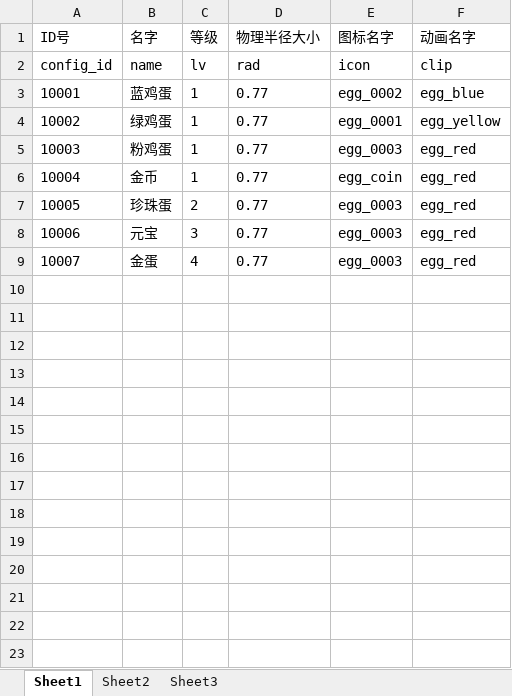
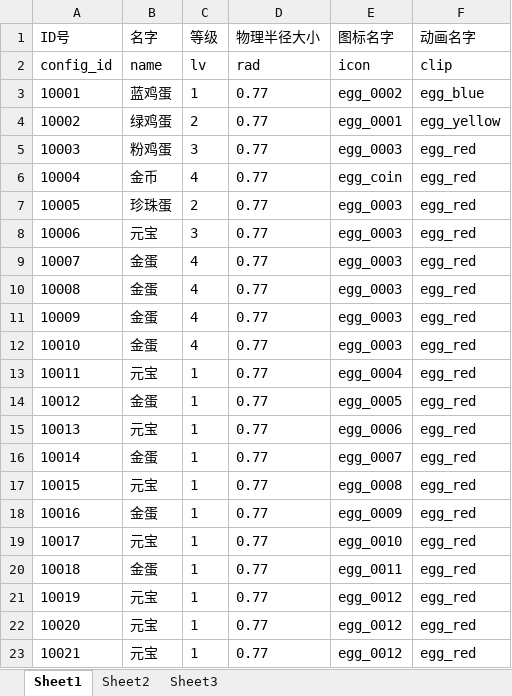
Before and after one commit to sorryone/GrabDoll, an Excel workbook: grabDoll/config/egg.xlsx, sheet Sheet1, drawn as a sheet; values as stored, in another font and other column widths than the file's, no borders; the diff names each change by its address in the sheet, - before the commit and + after, or states it on an @@ line.

Commit message:
grab egg

```diff
--- a/grabDoll/config/egg.xlsx (sheet Sheet1)
+++ b/grabDoll/config/egg.xlsx (sheet Sheet1)
-C4 (等级): 1
+C4 (等级): 2
-C5 (等级): 1
+C5 (等级): 3
-C6 (等级): 1
+C6 (等级): 4
+row 10: 10008 | 金蛋 | 4 | 0.77 | egg_0003 | egg_red
+row 11: 10009 | 金蛋 | 4 | 0.77 | egg_0003 | egg_red
+row 12: 10010 | 金蛋 | 4 | 0.77 | egg_0003 | egg_red
+row 13: 10011 | 元宝 | 1 | 0.77 | egg_0004 | egg_red
+row 14: 10012 | 金蛋 | 1 | 0.77 | egg_0005 | egg_red
+row 15: 10013 | 元宝 | 1 | 0.77 | egg_0006 | egg_red
+row 16: 10014 | 金蛋 | 1 | 0.77 | egg_0007 | egg_red
+row 17: 10015 | 元宝 | 1 | 0.77 | egg_0008 | egg_red
+row 18: 10016 | 金蛋 | 1 | 0.77 | egg_0009 | egg_red
+row 19: 10017 | 元宝 | 1 | 0.77 | egg_0010 | egg_red
+row 20: 10018 | 金蛋 | 1 | 0.77 | egg_0011 | egg_red
+row 21: 10019 | 元宝 | 1 | 0.77 | egg_0012 | egg_red
+row 22: 10020 | 元宝 | 1 | 0.77 | egg_0012 | egg_red
+row 23: 10021 | 元宝 | 1 | 0.77 | egg_0012 | egg_red
```
Also changed, not shown: grabDoll/config/doll.xlsx, grabDoll/config/machine.xlsx.
